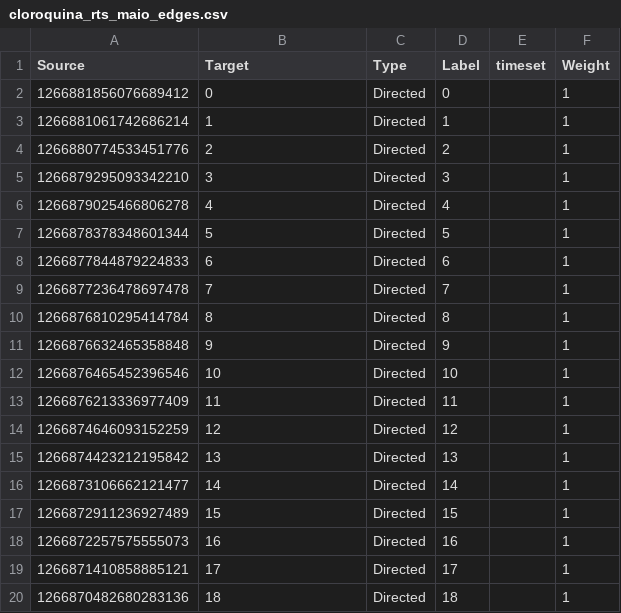
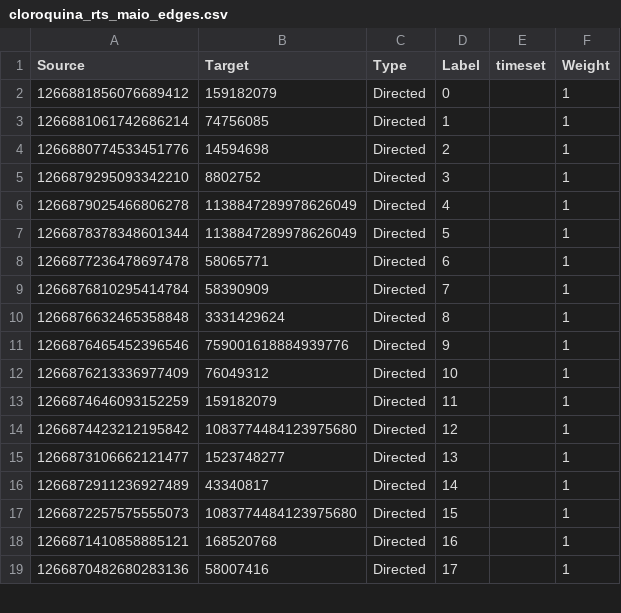
Before and after one commit to Niehaus/py-twscraper, a CSV file: gephi_files/rts/cloroquina_rts_maio_edges.csv, drawn as a sheet; only a part is shown; the diff covers the shown part only.

```diff
--- a/gephi_files/rts/cloroquina_rts_maio_edges.csv
+++ b/gephi_files/rts/cloroquina_rts_maio_edges.csv
@@ -1,20 +1,19 @@
 Source,Target,Type,Label,timeset,Weight
-1266881856076689412,0,Directed,0,,1
-1266881061742686214,1,Directed,1,,1
-1266880774533451776,2,Directed,2,,1
-1266879295093342210,3,Directed,3,,1
-1266879025466806278,4,Directed,4,,1
-1266878378348601344,5,Directed,5,,1
-1266877844879224833,6,Directed,6,,1
-1266877236478697478,7,Directed,7,,1
-1266876810295414784,8,Directed,8,,1
-1266876632465358848,9,Directed,9,,1
-1266876465452396546,10,Directed,10,,1
-1266876213336977409,11,Directed,11,,1
-1266874646093152259,12,Directed,12,,1
-1266874423212195842,13,Directed,13,,1
-1266873106662121477,14,Directed,14,,1
-1266872911236927489,15,Directed,15,,1
-1266872257575555073,16,Directed,16,,1
-1266871410858885121,17,Directed,17,,1
-1266870482680283136,18,Directed,18,,1
+1266881856076689412,159182079,Directed,0,,1
+1266881061742686214,74756085,Directed,1,,1
+1266880774533451776,14594698,Directed,2,,1
+1266879295093342210,8802752,Directed,3,,1
+1266879025466806278,1138847289978626049,Directed,4,,1
+1266878378348601344,1138847289978626049,Directed,5,,1
+1266877236478697478,58065771,Directed,6,,1
+1266876810295414784,58390909,Directed,7,,1
+1266876632465358848,3331429624,Directed,8,,1
+1266876465452396546,759001618884939776,Directed,9,,1
+1266876213336977409,76049312,Directed,10,,1
+1266874646093152259,159182079,Directed,11,,1
+1266874423212195842,1083774484123975680,Directed,12,,1
+1266873106662121477,1523748277,Directed,13,,1
+1266872911236927489,43340817,Directed,14,,1
+1266872257575555073,1083774484123975680,Directed,15,,1
+1266871410858885121,168520768,Directed,16,,1
+1266870482680283136,58007416,Directed,17,,1
```
Also changed, not shown: 57 edited cells elsewhere in this file, gephi_files/rts/cloroquina_rts_junho_nodes.csv, gephi_files/rts/cloroquina_rts_novembro_edges.csv, 53 other files.
